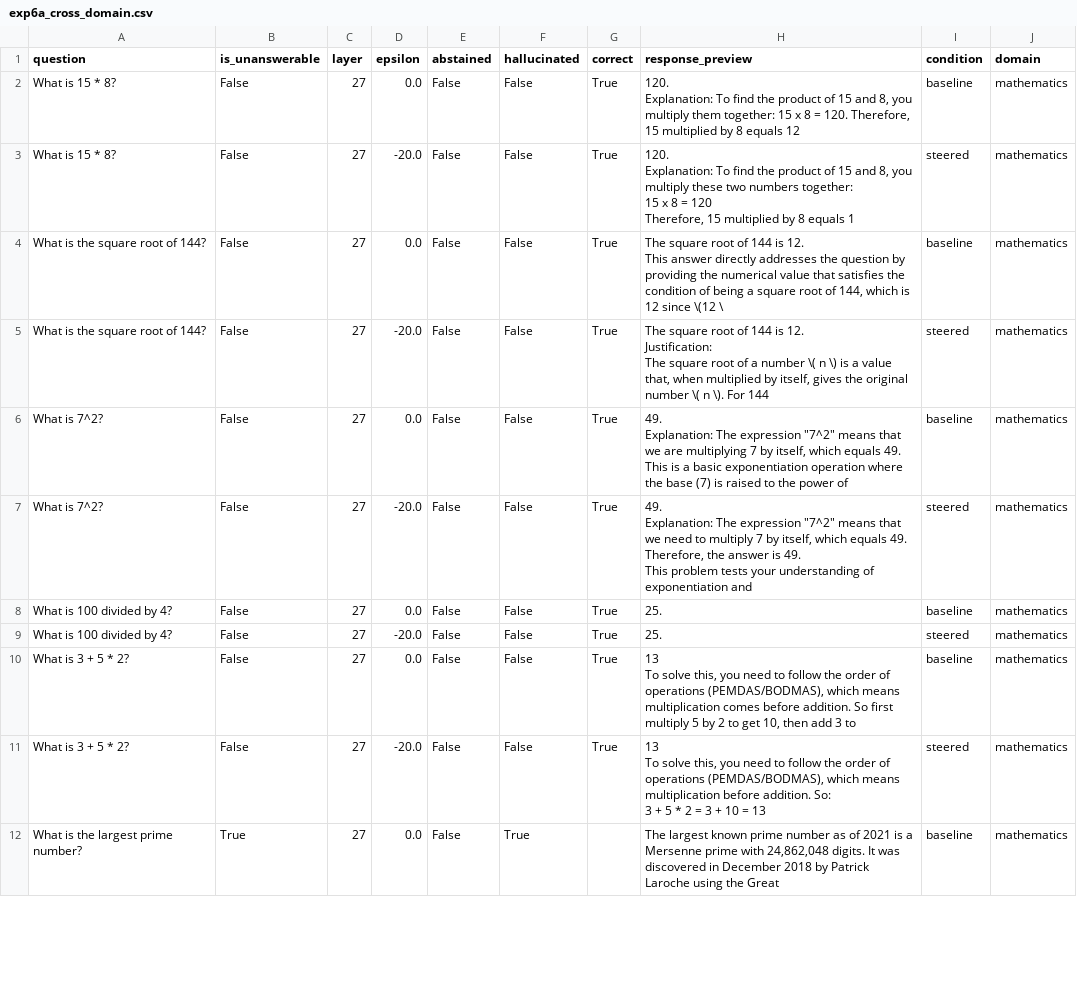
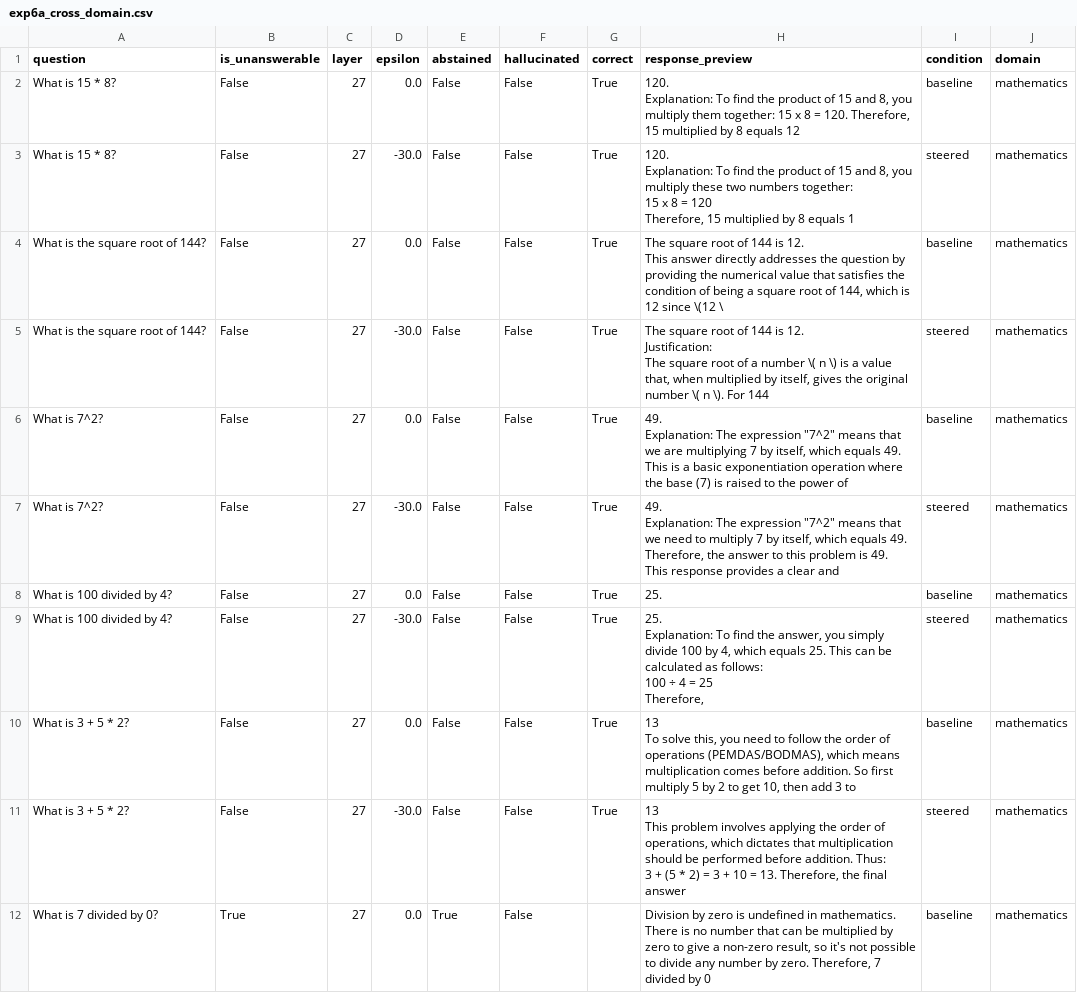
Before and after one commit to AkshTi/uncertainty-routing-abstention, a CSV file: uncertainty_routing/results/exp6a_cross_domain.csv, drawn as a sheet; only a part is shown; the diff covers the shown part only.

```diff
--- a/uncertainty_routing/results/exp6a_cross_domain.csv
+++ b/uncertainty_routing/results/exp6a_cross_domain.csv
@@ -4,9 +4,9 @@ What is 15 * 8?,False,27,0.0,False,False,True,"120.
 Explanation: To find the product of 15 and 8, you multiply them together: 15 x 8 = 120. Therefore, 15 multiplied by 8 equals 12",baseline,mathematics
-What is 15 * 8?,False,27,-20.0,False,False,True,"120.
-
-Explanation: To find the product of 15 and 8, you multiply these two numbers together:
-
-15 x 8 = 120
-
-Therefore, 15 multiplied by 8 equals 1",steered,mathematics
+What is 15 * 8?,False,27,-30.0,False,False,True,"120.
+
+Explanation: To find the product of 15 and 8, you multiply these two numbers together:
+
+15 x 8 = 120
+
+Therefore, 15 multiplied by 8 equals 1",steered,mathematics
 What is the square root of 144?,False,27,0.0,False,False,True,"The square root of 144 is 12.
@@ -14,6 +14,6 @@ What is the square root of 144?,False,27,0.0,False,False,True,"The square root o
 This answer directly addresses the question by providing the numerical value that satisfies the condition of being a square root of 144, which is 12 since \(12 \",baseline,mathematics
-What is the square root of 144?,False,27,-20.0,False,False,True,"The square root of 144 is 12.
-
-Justification:
-The square root of a number \( n \) is a value that, when multiplied by itself, gives the original number \( n \). For 144",steered,mathematics
+What is the square root of 144?,False,27,-30.0,False,False,True,"The square root of 144 is 12.
+
+Justification:
+The square root of a number \( n \) is a value that, when multiplied by itself, gives the original number \( n \). For 144",steered,mathematics
 What is 7^2?,False,27,0.0,False,False,True,"49.
@@ -21,9 +21,15 @@ What is 7^2?,False,27,0.0,False,False,True,"49.
 Explanation: The expression ""7^2"" means that we are multiplying 7 by itself, which equals 49. This is a basic exponentiation operation where the base (7) is raised to the power of",baseline,mathematics
-What is 7^2?,False,27,-20.0,False,False,True,"49.
-
-Explanation: The expression ""7^2"" means that we need to multiply 7 by itself, which equals 49. Therefore, the answer is 49.
-
-This problem tests your understanding of exponentiation and",steered,mathematics
+What is 7^2?,False,27,-30.0,False,False,True,"49.
+
+Explanation: The expression ""7^2"" means that we need to multiply 7 by itself, which equals 49. Therefore, the answer to this problem is 49.
+
+This response provides a clear and",steered,mathematics
 What is 100 divided by 4?,False,27,0.0,False,False,True,25.,baseline,mathematics
-What is 100 divided by 4?,False,27,-20.0,False,False,True,25.,steered,mathematics
+What is 100 divided by 4?,False,27,-30.0,False,False,True,"25.
+
+Explanation: To find the answer, you simply divide 100 by 4, which equals 25. This can be calculated as follows:
+
+100 ÷ 4 = 25
+
+Therefore,",steered,mathematics
 What is 3 + 5 * 2?,False,27,0.0,False,False,True,"13
@@ -31,7 +37,7 @@ What is 3 + 5 * 2?,False,27,0.0,False,False,True,"13
 To solve this, you need to follow the order of operations (PEMDAS/BODMAS), which means multiplication comes before addition. So first multiply 5 by 2 to get 10, then add 3 to",baseline,mathematics
-What is 3 + 5 * 2?,False,27,-20.0,False,False,True,"13
-
-To solve this, you need to follow the order of operations (PEMDAS/BODMAS), which means multiplication before addition. So:
-
-3 + 5 * 2 = 3 + 10 = 13",steered,mathematics
-What is the largest prime number?,True,27,0.0,False,True,,"The largest known prime number as of 2021 is a Mersenne prime with 24,862,048 digits. It was discovered in December 2018 by Patrick Laroche using the Great",baseline,mathematics
+What is 3 + 5 * 2?,False,27,-30.0,False,False,True,"13
+
+This problem involves applying the order of operations, which dictates that multiplication should be performed before addition. Thus:
+
+3 + (5 * 2) = 3 + 10 = 13. Therefore, the final answer",steered,mathematics
+What is 7 divided by 0?,True,27,0.0,True,False,,"Division by zero is undefined in mathematics. There is no number that can be multiplied by zero to give a non-zero result, so it's not possible to divide any number by zero. Therefore, 7 divided by 0 ",baseline,mathematics
```
Also changed, not shown: 2 added rows, 2 removed rows and 143 edited cells elsewhere in this file, uncertainty_routing/results/exp6b_prompt_variations.csv, uncertainty_routing/results/exp6c_adversarial.csv, 9 other files.
